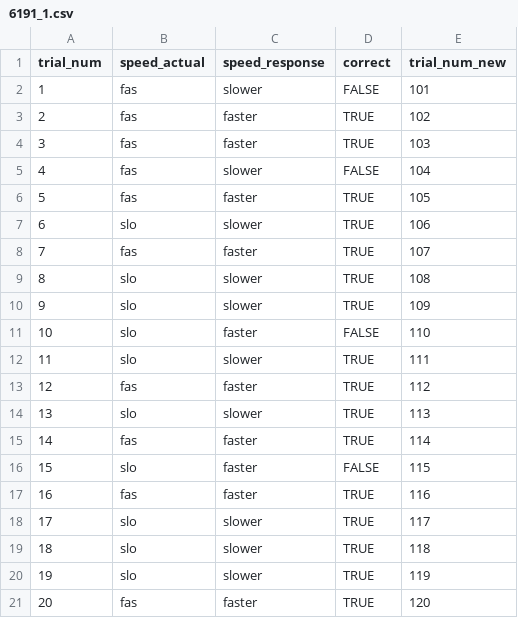
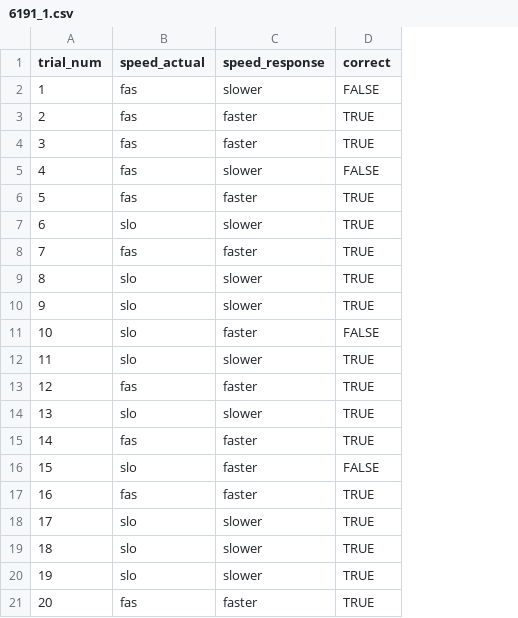
Before and after one commit to mohdasti/259-langbasics-importing-hw, a CSV file: data_cleaned/6191_1.csv, drawn as a sheet; the diff names each change by its address in the sheet, - before the commit and + after, or states it on an @@ line.

```diff
--- a/data_cleaned/6191_1.csv
+++ b/data_cleaned/6191_1.csv
-column E (trial_num_new), rows 2-21: 101 | 102 | 103 | 104 | 105 | 106 | 107 | 108 | 109 | 110 | 111 | 112 | 113 | 114 | 115 | 116 | 117 | 118 | 119 | 120
```
Also changed, not shown: 1 other file.
